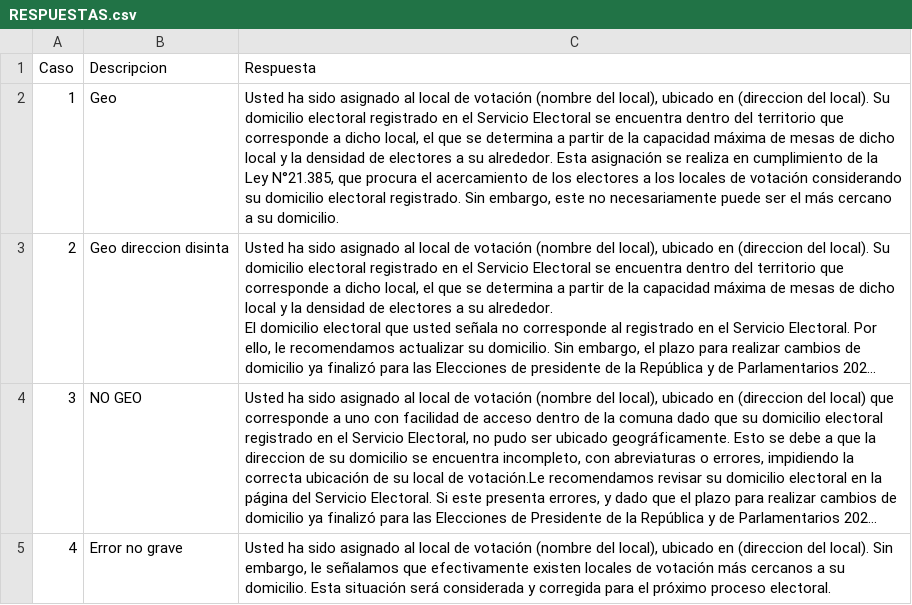
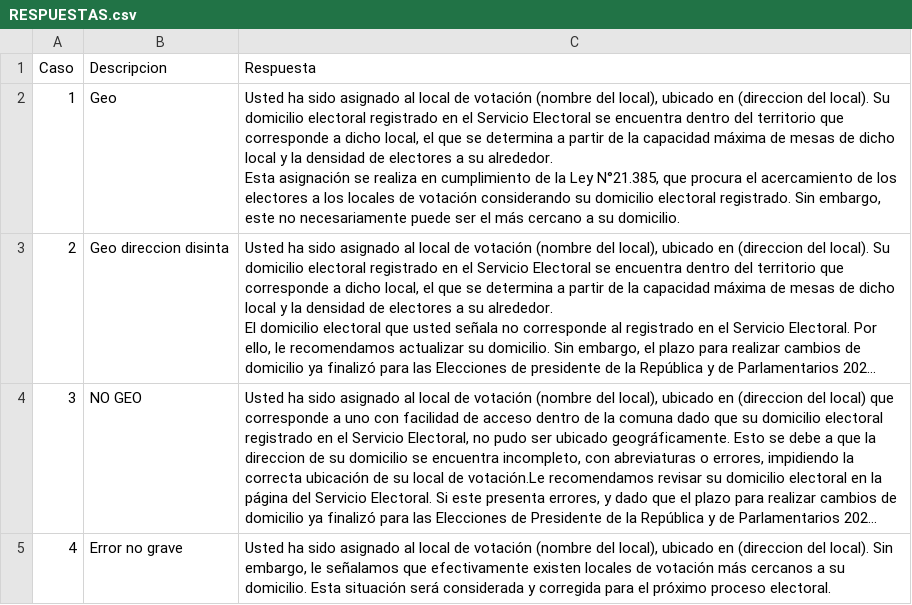
Before and after one commit to SebaGeoZ92/generador-respuesta-web, a CSV file: RESPUESTAS.csv, drawn as a sheet; only a part is shown; long unchanged cells end in …; the diff names each change by its address in the sheet, - before the commit and + after, or states it on an @@ line.

Commit message:
Update RESPUESTAS.csv

```diff
--- a/RESPUESTAS.csv
+++ b/RESPUESTAS.csv
-C2 (Respuesta): …su domicilio.
+C2 (Respuesta): …su domicilio.
```
